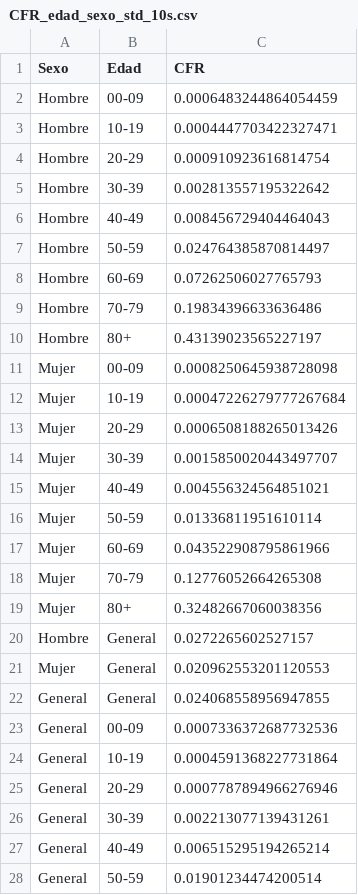
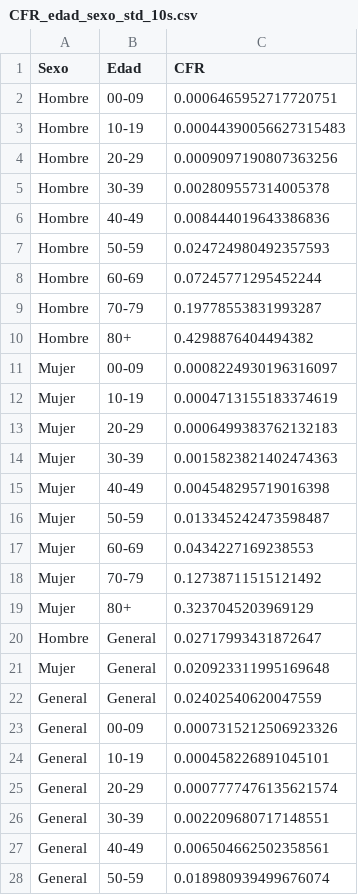
Before and after one commit to DLab/Analitica-Minsal, a CSV file: csv_output/CFR_edad_sexo_std_10s.csv, drawn as a sheet; only a part is shown; the diff covers the shown part only.

```diff
--- a/csv_output/CFR_edad_sexo_std_10s.csv
+++ b/csv_output/CFR_edad_sexo_std_10s.csv
@@ -1,28 +1,28 @@
 Sexo,Edad,CFR
-Hombre,00-09,0.0006483244864054459
-Hombre,10-19,0.0004447703422327471
-Hombre,20-29,0.000910923616814754
-Hombre,30-39,0.002813557195322642
-Hombre,40-49,0.008456729404464043
-Hombre,50-59,0.024764385870814497
-Hombre,60-69,0.07262506027765793
-Hombre,70-79,0.19834396633636486
-Hombre,80+,0.43139023565227197
-Mujer,00-09,0.0008250645938728098
-Mujer,10-19,0.00047226279777267684
-Mujer,20-29,0.0006508188265013426
-Mujer,30-39,0.0015850020443497707
-Mujer,40-49,0.004556324564851021
-Mujer,50-59,0.01336811951610114
-Mujer,60-69,0.043522908795861966
-Mujer,70-79,0.12776052664265308
-Mujer,80+,0.32482667060038356
-Hombre,General,0.0272265602527157
-Mujer,General,0.020962553201120553
-General,General,0.024068558956947855
-General,00-09,0.0007336372687732536
-General,10-19,0.0004591368227731864
-General,20-29,0.0007787894966276946
-General,30-39,0.002213077139431261
-General,40-49,0.006515295194265214
-General,50-59,0.01901234474200514
+Hombre,00-09,0.0006465952717720751
+Hombre,10-19,0.00044390056627315483
+Hombre,20-29,0.0009097190807363256
+Hombre,30-39,0.002809557314005378
+Hombre,40-49,0.008444019643386836
+Hombre,50-59,0.024724980492357593
+Hombre,60-69,0.07245771295452244
+Hombre,70-79,0.19778553831993287
+Hombre,80+,0.4298876404494382
+Mujer,00-09,0.0008224930196316097
+Mujer,10-19,0.0004713155183374619
+Mujer,20-29,0.0006499383762132183
+Mujer,30-39,0.0015823821402474363
+Mujer,40-49,0.004548295719016398
+Mujer,50-59,0.013345242473598487
+Mujer,60-69,0.0434227169238553
+Mujer,70-79,0.12738711515121492
+Mujer,80+,0.3237045203969129
+Hombre,General,0.02717993431872647
+Mujer,General,0.020923311995169648
+General,General,0.02402540620047559
+General,00-09,0.0007315212506923326
+General,10-19,0.000458226891045101
+General,20-29,0.0007777476135621574
+General,30-39,0.002209680717148551
+General,40-49,0.006504662502358561
+General,50-59,0.018980939499676074
```
Also changed, not shown: 3 edited cells elsewhere in this file, csv_output/CFR_edad_sexo_std.csv, 20 other files.
